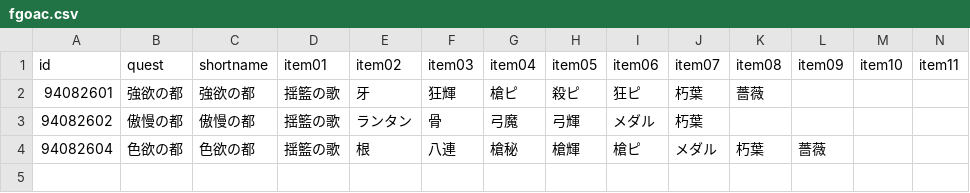
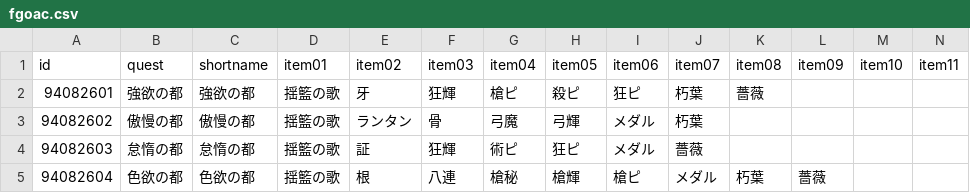
Before and after one commit to fgosc/fgoscdata, a CSV file: data/csv/fgoac.csv, drawn as a sheet; only a part is shown; rows hold the shown columns only; the diff names each change by its address in the sheet, - before the commit and + after, or states it on an @@ line.

Commit message:
upadte fgoac day 1-4

```diff
--- a/data/csv/fgoac.csv
+++ b/data/csv/fgoac.csv
+row 4: 94082603 | 怠惰の都 | 怠惰の都 | 揺籃の歌 | 証 | 狂輝 | 術ピ | 狂ピ | メダル | 薔薇
```
Also changed, not shown: 1 other file.
